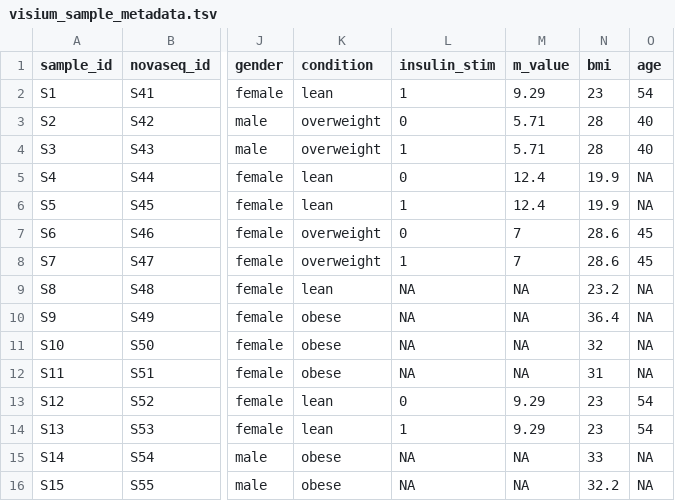
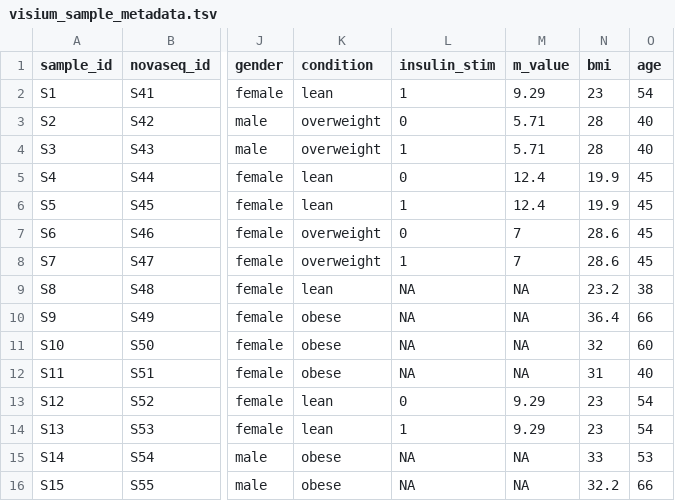
Before and after one commit to lfranzen/scwat-st, a TSV file: data/visium/visium_sample_metadata.tsv, drawn as a sheet; only a part is shown, gaps mark what is left out; the diff names each change by its address in the sheet, - before the commit and + after, or states it on an @@ line.

Commit message:
update age in metadata

```diff
--- a/data/visium/visium_sample_metadata.tsv
+++ b/data/visium/visium_sample_metadata.tsv
-O5:O6 (age): NA
+O5:O6 (age): 45
-O9 (age): NA
+O9 (age): 38
-O10 (age): NA
+O10 (age): 66
-O11 (age): NA
+O11 (age): 60
-O12 (age): NA
+O12 (age): 40
-O15 (age): NA
+O15 (age): 53
-O16 (age): NA
+O16 (age): 66
```
